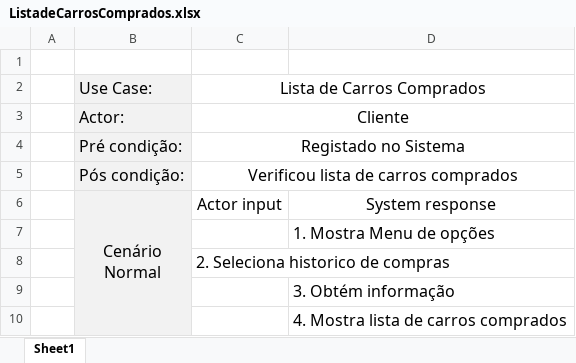
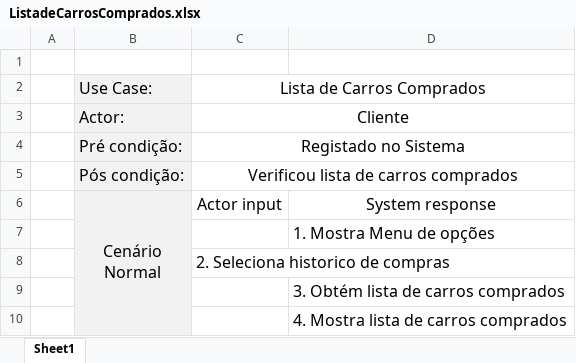
Before and after one commit to PedroCapa/DSS, an Excel workbook: Modelos UML/Descrição UseCases/ListadeCarrosComprados.xlsx, sheet Sheet1, drawn as a sheet; values as stored, in another font and other column widths than the file's, no borders; the diff names each change by its address in the sheet, - before the commit and + after, or states it on an @@ line.

Commit message:
Correção de alguns modelos

```diff
--- a/Modelos UML/Descrição UseCases/ListadeCarrosComprados.xlsx (sheet Sheet1)
+++ b/Modelos UML/Descrição UseCases/ListadeCarrosComprados.xlsx (sheet Sheet1)
-D9: 3. Obtém informação
+D9: 3. Obtém lista de carros comprados
```
Also changed, not shown: Modelos UML/Descrição UseCases/ComprarCarro.xlsx, Modelos UML/Descrição UseCases/Registar.xlsx, 28 other files.
